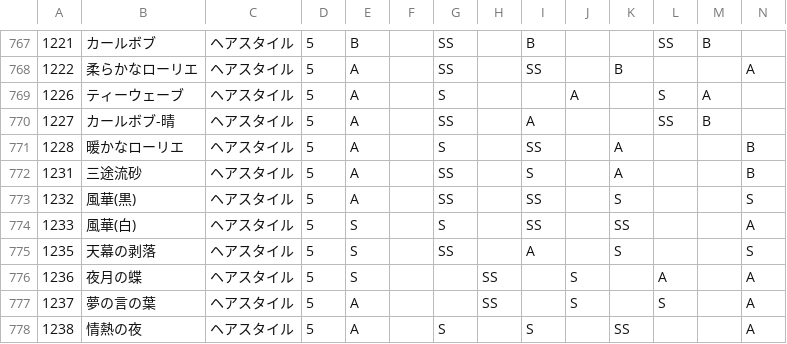
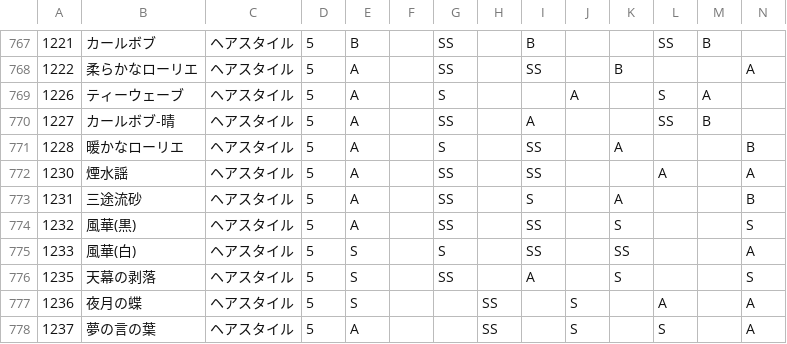
Before and after one commit to ShTair/MiracleNikkiData, a CSV file: Items/0_Hairstyle.csv, drawn as a sheet; only a part is shown, gaps mark what is left out; the shorter side is filled out with more unchanged rows; rows hold the shown columns only; the diff names each change by its address in the sheet, - before the commit and + after, or states it on an @@ line.

```diff
--- a/Items/0_Hairstyle.csv
+++ b/Items/0_Hairstyle.csv
+row 772: 1230 | 煙水謡 | ヘアスタイル | 5 | A |  | SS |  | SS |  |  | A |  | A
```
Also changed, not shown: Items/1_Dress.csv, Items/6_Shoes.csv, 1 other file.
